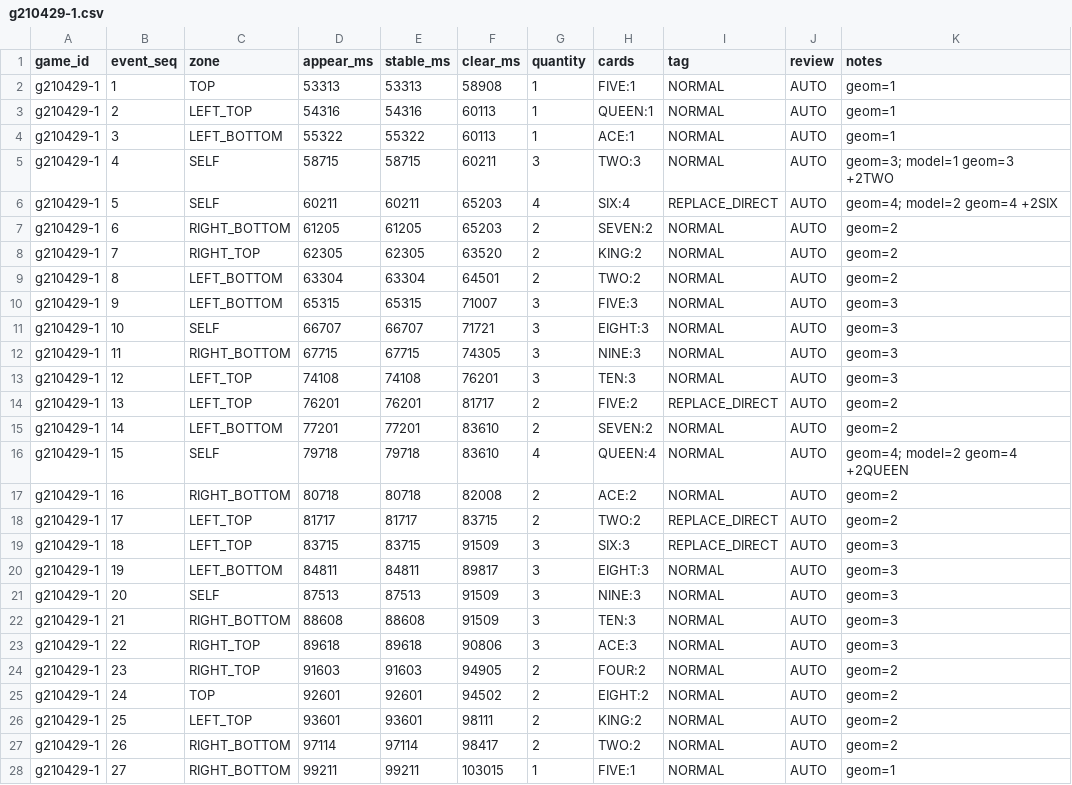
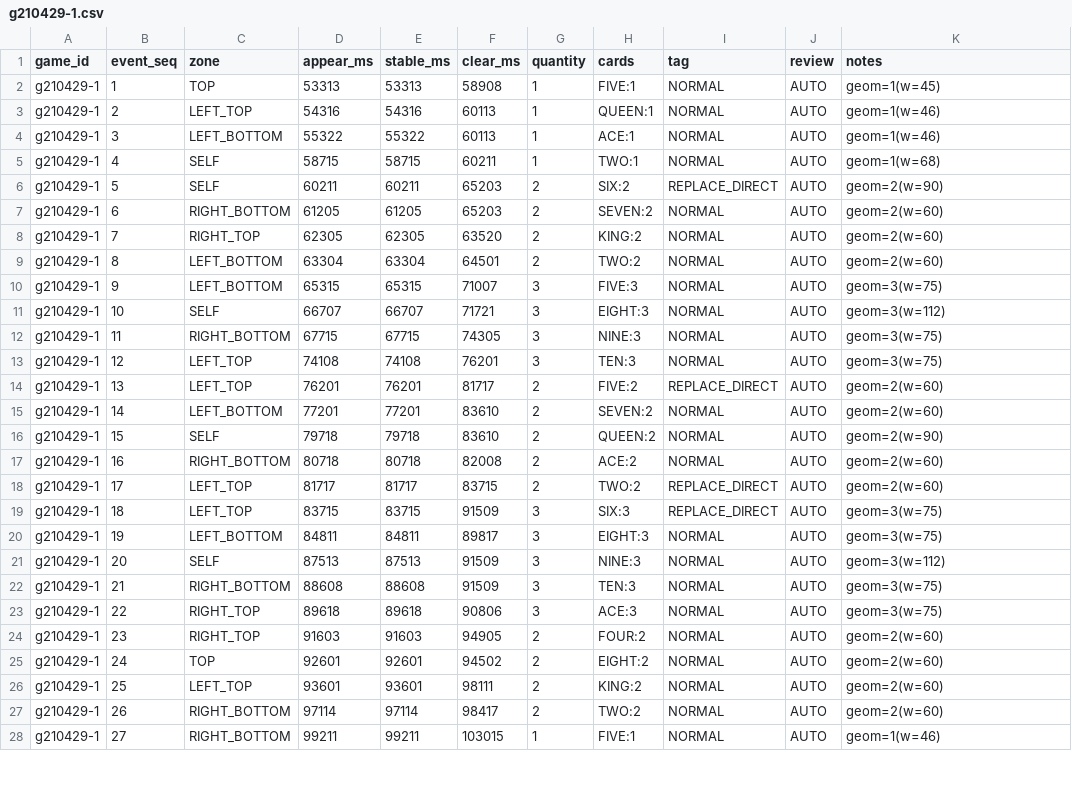
Before and after one commit to kaiz1995/CardCounter, a CSV file: datasets/truth/g210429-1.csv, drawn as a sheet; only a part is shown; the diff covers the shown part only.

```diff
--- a/datasets/truth/g210429-1.csv
+++ b/datasets/truth/g210429-1.csv
@@ -1,28 +1,28 @@
 game_id,event_seq,zone,appear_ms,stable_ms,clear_ms,quantity,cards,tag,review,notes
-g210429-1,1,TOP,53313,53313,58908,1,FIVE:1,NORMAL,AUTO,geom=1
-g210429-1,2,LEFT_TOP,54316,54316,60113,1,QUEEN:1,NORMAL,AUTO,geom=1
-g210429-1,3,LEFT_BOTTOM,55322,55322,60113,1,ACE:1,NORMAL,AUTO,geom=1
-g210429-1,4,SELF,58715,58715,60211,3,TWO:3,NORMAL,AUTO,geom=3; model=1 geom=3 +2TWO
-g210429-1,5,SELF,60211,60211,65203,4,SIX:4,REPLACE_DIRECT,AUTO,geom=4; model=2 geom=4 +2SIX
-g210429-1,6,RIGHT_BOTTOM,61205,61205,65203,2,SEVEN:2,NORMAL,AUTO,geom=2
-g210429-1,7,RIGHT_TOP,62305,62305,63520,2,KING:2,NORMAL,AUTO,geom=2
-g210429-1,8,LEFT_BOTTOM,63304,63304,64501,2,TWO:2,NORMAL,AUTO,geom=2
-g210429-1,9,LEFT_BOTTOM,65315,65315,71007,3,FIVE:3,NORMAL,AUTO,geom=3
-g210429-1,10,SELF,66707,66707,71721,3,EIGHT:3,NORMAL,AUTO,geom=3
-g210429-1,11,RIGHT_BOTTOM,67715,67715,74305,3,NINE:3,NORMAL,AUTO,geom=3
-g210429-1,12,LEFT_TOP,74108,74108,76201,3,TEN:3,NORMAL,AUTO,geom=3
-g210429-1,13,LEFT_TOP,76201,76201,81717,2,FIVE:2,REPLACE_DIRECT,AUTO,geom=2
-g210429-1,14,LEFT_BOTTOM,77201,77201,83610,2,SEVEN:2,NORMAL,AUTO,geom=2
-g210429-1,15,SELF,79718,79718,83610,4,QUEEN:4,NORMAL,AUTO,geom=4; model=2 geom=4 +2QUEEN
-g210429-1,16,RIGHT_BOTTOM,80718,80718,82008,2,ACE:2,NORMAL,AUTO,geom=2
-g210429-1,17,LEFT_TOP,81717,81717,83715,2,TWO:2,REPLACE_DIRECT,AUTO,geom=2
-g210429-1,18,LEFT_TOP,83715,83715,91509,3,SIX:3,REPLACE_DIRECT,AUTO,geom=3
-g210429-1,19,LEFT_BOTTOM,84811,84811,89817,3,EIGHT:3,NORMAL,AUTO,geom=3
-g210429-1,20,SELF,87513,87513,91509,3,NINE:3,NORMAL,AUTO,geom=3
-g210429-1,21,RIGHT_BOTTOM,88608,88608,91509,3,TEN:3,NORMAL,AUTO,geom=3
-g210429-1,22,RIGHT_TOP,89618,89618,90806,3,ACE:3,NORMAL,AUTO,geom=3
-g210429-1,23,RIGHT_TOP,91603,91603,94905,2,FOUR:2,NORMAL,AUTO,geom=2
-g210429-1,24,TOP,92601,92601,94502,2,EIGHT:2,NORMAL,AUTO,geom=2
-g210429-1,25,LEFT_TOP,93601,93601,98111,2,KING:2,NORMAL,AUTO,geom=2
-g210429-1,26,RIGHT_BOTTOM,97114,97114,98417,2,TWO:2,NORMAL,AUTO,geom=2
-g210429-1,27,RIGHT_BOTTOM,99211,99211,103015,1,FIVE:1,NORMAL,AUTO,geom=1
+g210429-1,1,TOP,53313,53313,58908,1,FIVE:1,NORMAL,AUTO,geom=1(w=45)
+g210429-1,2,LEFT_TOP,54316,54316,60113,1,QUEEN:1,NORMAL,AUTO,geom=1(w=46)
+g210429-1,3,LEFT_BOTTOM,55322,55322,60113,1,ACE:1,NORMAL,AUTO,geom=1(w=46)
+g210429-1,4,SELF,58715,58715,60211,1,TWO:1,NORMAL,AUTO,geom=1(w=68)
+g210429-1,5,SELF,60211,60211,65203,2,SIX:2,REPLACE_DIRECT,AUTO,geom=2(w=90)
+g210429-1,6,RIGHT_BOTTOM,61205,61205,65203,2,SEVEN:2,NORMAL,AUTO,geom=2(w=60)
+g210429-1,7,RIGHT_TOP,62305,62305,63520,2,KING:2,NORMAL,AUTO,geom=2(w=60)
+g210429-1,8,LEFT_BOTTOM,63304,63304,64501,2,TWO:2,NORMAL,AUTO,geom=2(w=60)
+g210429-1,9,LEFT_BOTTOM,65315,65315,71007,3,FIVE:3,NORMAL,AUTO,geom=3(w=75)
+g210429-1,10,SELF,66707,66707,71721,3,EIGHT:3,NORMAL,AUTO,geom=3(w=112)
+g210429-1,11,RIGHT_BOTTOM,67715,67715,74305,3,NINE:3,NORMAL,AUTO,geom=3(w=75)
+g210429-1,12,LEFT_TOP,74108,74108,76201,3,TEN:3,NORMAL,AUTO,geom=3(w=75)
+g210429-1,13,LEFT_TOP,76201,76201,81717,2,FIVE:2,REPLACE_DIRECT,AUTO,geom=2(w=60)
+g210429-1,14,LEFT_BOTTOM,77201,77201,83610,2,SEVEN:2,NORMAL,AUTO,geom=2(w=60)
+g210429-1,15,SELF,79718,79718,83610,2,QUEEN:2,NORMAL,AUTO,geom=2(w=90)
+g210429-1,16,RIGHT_BOTTOM,80718,80718,82008,2,ACE:2,NORMAL,AUTO,geom=2(w=60)
+g210429-1,17,LEFT_TOP,81717,81717,83715,2,TWO:2,REPLACE_DIRECT,AUTO,geom=2(w=60)
+g210429-1,18,LEFT_TOP,83715,83715,91509,3,SIX:3,REPLACE_DIRECT,AUTO,geom=3(w=75)
+g210429-1,19,LEFT_BOTTOM,84811,84811,89817,3,EIGHT:3,NORMAL,AUTO,geom=3(w=75)
+g210429-1,20,SELF,87513,87513,91509,3,NINE:3,NORMAL,AUTO,geom=3(w=112)
+g210429-1,21,RIGHT_BOTTOM,88608,88608,91509,3,TEN:3,NORMAL,AUTO,geom=3(w=75)
+g210429-1,22,RIGHT_TOP,89618,89618,90806,3,ACE:3,NORMAL,AUTO,geom=3(w=75)
+g210429-1,23,RIGHT_TOP,91603,91603,94905,2,FOUR:2,NORMAL,AUTO,geom=2(w=60)
+g210429-1,24,TOP,92601,92601,94502,2,EIGHT:2,NORMAL,AUTO,geom=2(w=60)
+g210429-1,25,LEFT_TOP,93601,93601,98111,2,KING:2,NORMAL,AUTO,geom=2(w=60)
+g210429-1,26,RIGHT_BOTTOM,97114,97114,98417,2,TWO:2,NORMAL,AUTO,geom=2(w=60)
+g210429-1,27,RIGHT_BOTTOM,99211,99211,103015,1,FIVE:1,NORMAL,AUTO,geom=1(w=46)
```
Also changed, not shown: 81 edited cells elsewhere in this file, datasets/truth/g102658-1.csv, datasets/truth/g102658-4.csv, 30 other files.
